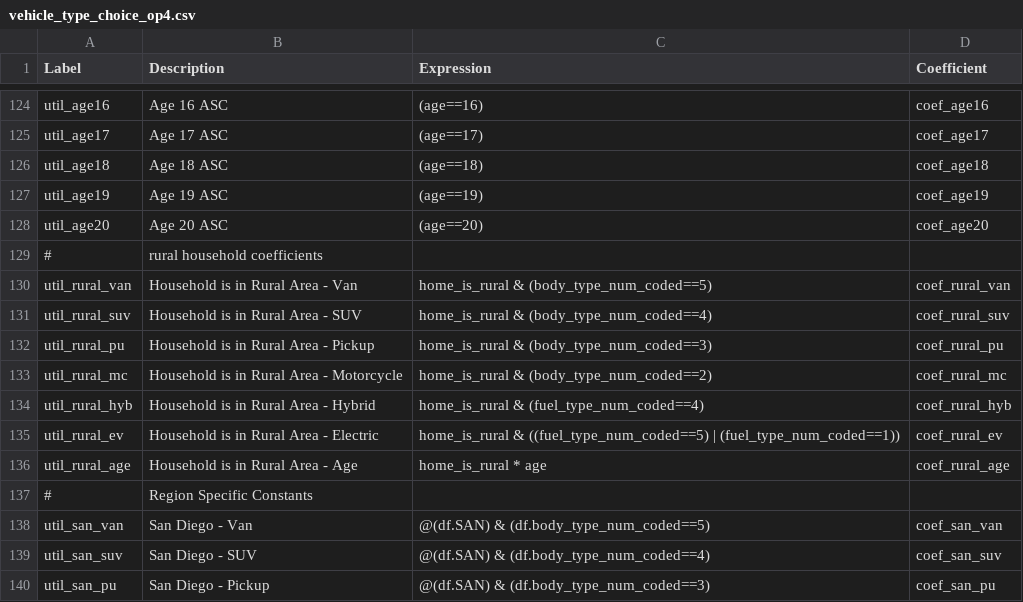
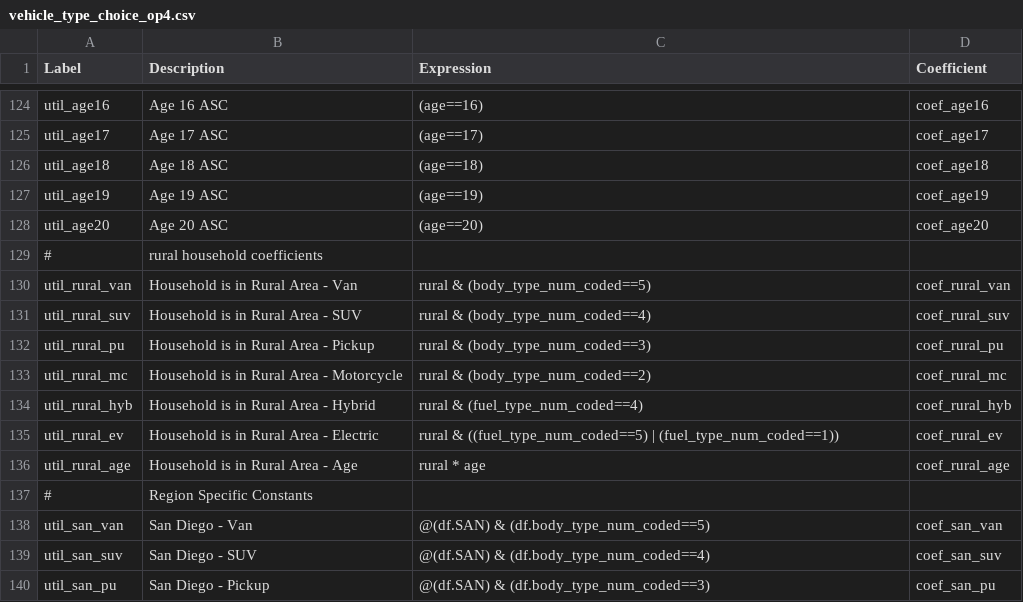
Before and after one commit to RSGInc/SimOR, a CSV file: resident/configs/vehicle_type_choice_op4.csv, drawn as a sheet; only a part is shown, gaps mark what is left out.

```diff
--- a/resident/configs/vehicle_type_choice_op4.csv
+++ b/resident/configs/vehicle_type_choice_op4.csv
@@ -129,9 +129,9 @@ util_age20,Age 20 ASC,(age==20),coef_age20
 #,rural household coefficients,,
-util_rural_van,Household is in Rural Area - Van,home_is_rural & (body_type_num_coded==5),coef_rural_van
-util_rural_suv,Household is in Rural Area - SUV,home_is_rural & (body_type_num_coded==4),coef_rural_suv
-util_rural_pu,Household is in Rural Area - Pickup,home_is_rural & (body_type_num_coded==3),coef_rural_pu
-util_rural_mc,Household is in Rural Area - Motorcycle,home_is_rural & (body_type_num_coded==2),coef_rural_mc
-util_rural_hyb,Household is in Rural Area - Hybrid,home_is_rural & (fuel_type_num_coded==4),coef_rural_hyb
-util_rural_ev,Household is in Rural Area - Electric,home_is_rural & ((fuel_type_num_coded==5) | (fuel_type_num_coded==1)),coef_rural_ev
-util_rural_age,Household is in Rural Area - Age,home_is_rural * age,coef_rural_age
+util_rural_van,Household is in Rural Area - Van,rural & (body_type_num_coded==5),coef_rural_van
+util_rural_suv,Household is in Rural Area - SUV,rural & (body_type_num_coded==4),coef_rural_suv
+util_rural_pu,Household is in Rural Area - Pickup,rural & (body_type_num_coded==3),coef_rural_pu
+util_rural_mc,Household is in Rural Area - Motorcycle,rural & (body_type_num_coded==2),coef_rural_mc
+util_rural_hyb,Household is in Rural Area - Hybrid,rural & (fuel_type_num_coded==4),coef_rural_hyb
+util_rural_ev,Household is in Rural Area - Electric,rural & ((fuel_type_num_coded==5) | (fuel_type_num_coded==1)),coef_rural_ev
+util_rural_age,Household is in Rural Area - Age,rural * age,coef_rural_age
 #,Region Specific Constants,,
```
Also changed, not shown: resident/configs/annotate_landuse.csv.
